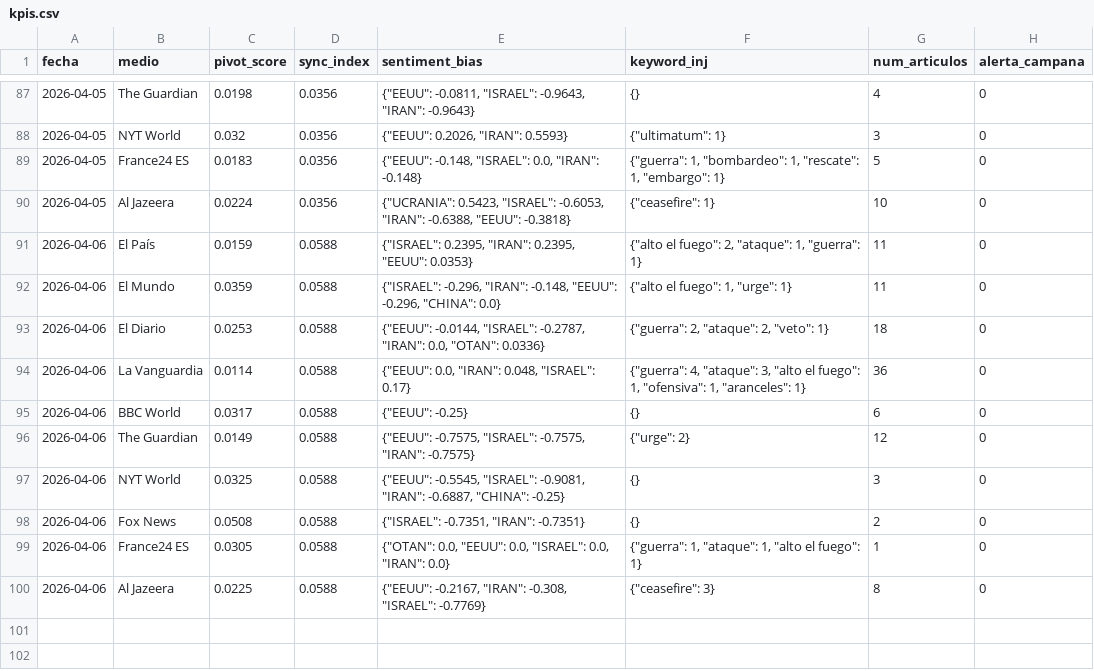
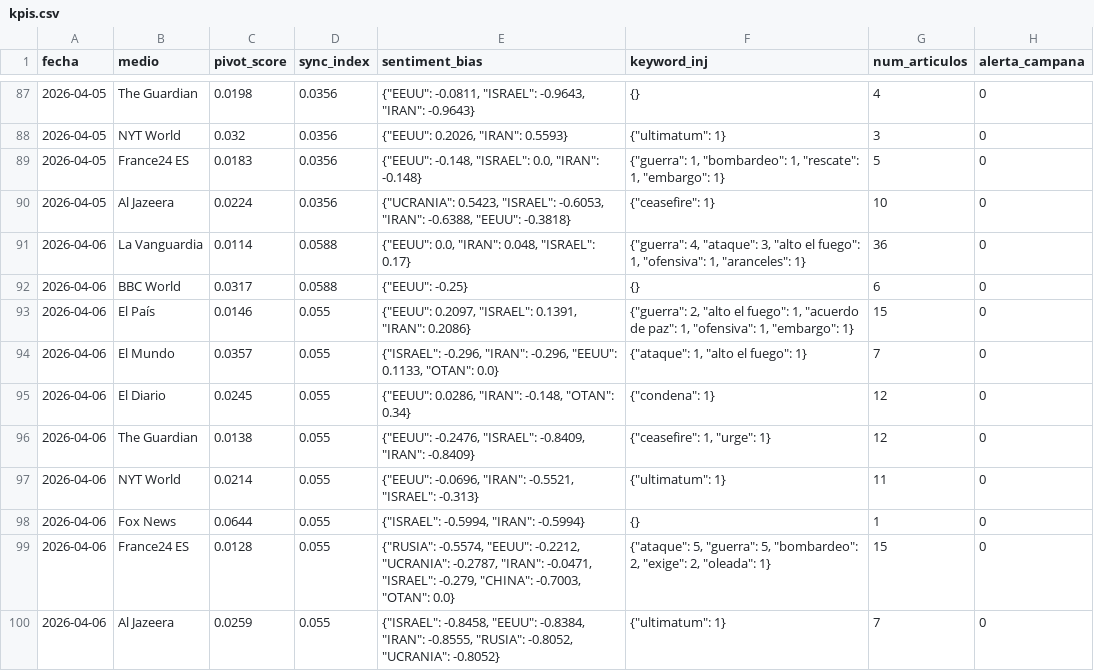
Before and after one commit to mcasrom/SIEG-Mani, a CSV file: data/kpis.csv, drawn as a sheet; only a part is shown, gaps mark what is left out.

Commit message:
MANI data 2026-04-06 18:10

```diff
--- a/data/kpis.csv
+++ b/data/kpis.csv
@@ -90,11 +90,11 @@ fecha,medio,pivot_score,sync_index,sentiment_bias,keyword_inj,num_articulos,aler
 2026-04-05,Al Jazeera,0.0224,0.0356,"{""UCRANIA"": 0.5423, ""ISRAEL"": -0.6053, ""IRAN"": -0.6388, ""EEUU"": -0.3818}","{""ceasefire"": 1}",10,0
-2026-04-06,El País,0.0159,0.0588,"{""ISRAEL"": 0.2395, ""IRAN"": 0.2395, ""EEUU"": 0.0353}","{""alto el fuego"": 2, ""ataque"": 1, ""guerra"": 1}",11,0
-2026-04-06,El Mundo,0.0359,0.0588,"{""ISRAEL"": -0.296, ""IRAN"": -0.148, ""EEUU"": -0.296, ""CHINA"": 0.0}","{""alto el fuego"": 1, ""urge"": 1}",11,0
-2026-04-06,El Diario,0.0253,0.0588,"{""EEUU"": -0.0144, ""ISRAEL"": -0.2787, ""IRAN"": 0.0, ""OTAN"": 0.0336}","{""guerra"": 2, ""ataque"": 2, ""veto"": 1}",18,0
 2026-04-06,La Vanguardia,0.0114,0.0588,"{""EEUU"": 0.0, ""IRAN"": 0.048, ""ISRAEL"": 0.17}","{""guerra"": 4, ""ataque"": 3, ""alto el fuego"": 1, ""ofensiva"": 1, ""aranceles"": 1}",36,0
 2026-04-06,BBC World,0.0317,0.0588,"{""EEUU"": -0.25}",{},6,0
-2026-04-06,The Guardian,0.0149,0.0588,"{""EEUU"": -0.7575, ""ISRAEL"": -0.7575, ""IRAN"": -0.7575}","{""urge"": 2}",12,0
-2026-04-06,NYT World,0.0325,0.0588,"{""EEUU"": -0.5545, ""ISRAEL"": -0.9081, ""IRAN"": -0.6887, ""CHINA"": -0.25}",{},3,0
-2026-04-06,Fox News,0.0508,0.0588,"{""ISRAEL"": -0.7351, ""IRAN"": -0.7351}",{},2,0
-2026-04-06,France24 ES,0.0305,0.0588,"{""OTAN"": 0.0, ""EEUU"": 0.0, ""ISRAEL"": 0.0, ""IRAN"": 0.0}","{""guerra"": 1, ""ataque"": 1, ""alto el fuego"": 1}",1,0
-2026-04-06,Al Jazeera,0.0225,0.0588,"{""EEUU"": -0.2167, ""IRAN"": -0.308, ""ISRAEL"": -0.7769}","{""ceasefire"": 3}",8,0
+2026-04-06,El País,0.0146,0.055,"{""EEUU"": 0.2097, ""ISRAEL"": 0.1391, ""IRAN"": 0.2086}","{""guerra"": 2, ""alto el fuego"": 1, ""acuerdo de paz"": 1, ""ofensiva"": 1, ""embargo"": 1}",15,0
+2026-04-06,El Mundo,0.0357,0.055,"{""ISRAEL"": -0.296, ""IRAN"": -0.296, ""EEUU"": 0.1133, ""OTAN"": 0.0}","{""ataque"": 1, ""alto el fuego"": 1}",7,0
+2026-04-06,El Diario,0.0245,0.055,"{""EEUU"": 0.0286, ""IRAN"": -0.148, ""OTAN"": 0.34}","{""condena"": 1}",12,0
+2026-04-06,The Guardian,0.0138,0.055,"{""EEUU"": -0.2476, ""ISRAEL"": -0.8409, ""IRAN"": -0.8409}","{""ceasefire"": 1, ""urge"": 1}",12,0
+2026-04-06,NYT World,0.0214,0.055,"{""EEUU"": -0.0696, ""IRAN"": -0.5521, ""ISRAEL"": -0.313}","{""ultimatum"": 1}",11,0
+2026-04-06,Fox News,0.0644,0.055,"{""ISRAEL"": -0.5994, ""IRAN"": -0.5994}",{},1,0
+2026-04-06,France24 ES,0.0128,0.055,"{""RUSIA"": -0.5574, ""EEUU"": -0.2212, ""UCRANIA"": -0.2787, ""IRAN"": -0.0471, ""ISRAEL"": -0.279, ""CHINA"": -0.7003, ""OTAN"": 0.0}","{""ataque"": 5, ""guerra"": 5, ""bombardeo"": 2, ""exige"": 2, ""oleada"": 1}",15,0
+2026-04-06,Al Jazeera,0.0259,0.055,"{""ISRAEL"": -0.8458, ""EEUU"": -0.8384, ""IRAN"": -0.8555, ""RUSIA"": -0.8052, ""UCRANIA"": -0.8052}","{""ultimatum"": 1}",7,0
```
Also changed, not shown: 2 other files.
